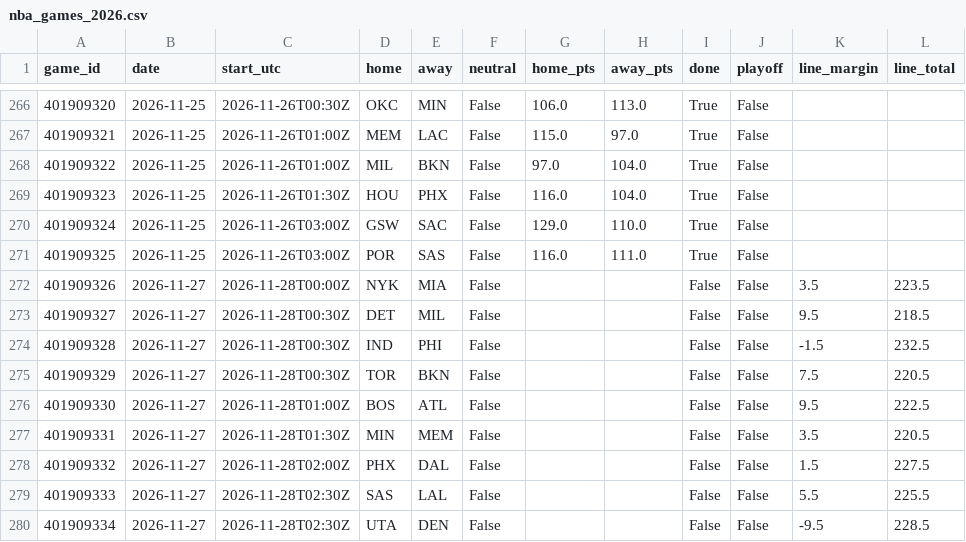
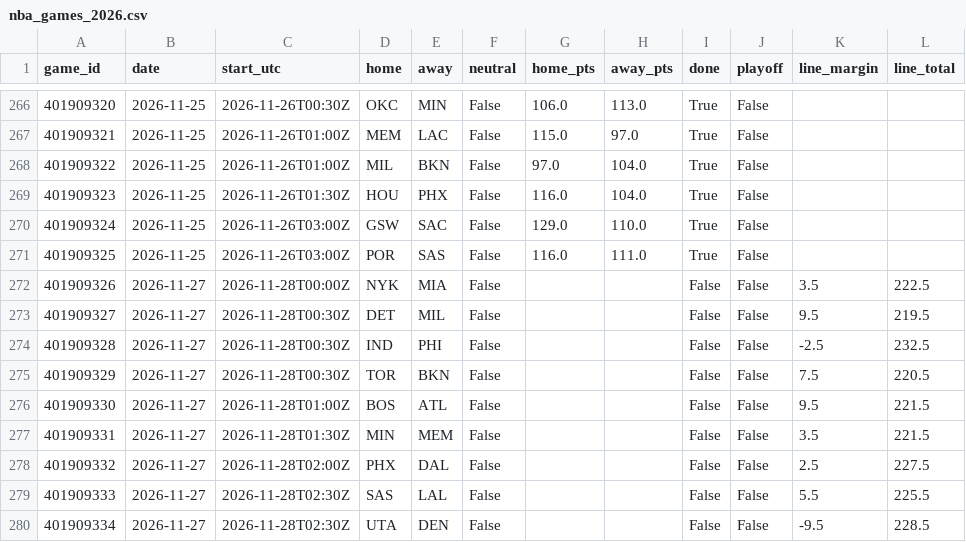
Before and after one commit to willyjo423/nfl-forecast, a CSV file: data/cache/nba_games_2026.csv, drawn as a sheet; only a part is shown, gaps mark what is left out.

```diff
--- a/data/cache/nba_games_2026.csv
+++ b/data/cache/nba_games_2026.csv
@@ -271,9 +271,9 @@ game_id,date,start_utc,home,away,neutral,home_pts,away_pts,done,playoff,line_mar
 401909325,2026-11-25,2026-11-26T03:00Z,POR,SAS,False,116.0,111.0,True,False,,
-401909326,2026-11-27,2026-11-28T00:00Z,NYK,MIA,False,,,False,False,3.5,223.5
-401909327,2026-11-27,2026-11-28T00:30Z,DET,MIL,False,,,False,False,9.5,218.5
-401909328,2026-11-27,2026-11-28T00:30Z,IND,PHI,False,,,False,False,-1.5,232.5
+401909326,2026-11-27,2026-11-28T00:00Z,NYK,MIA,False,,,False,False,3.5,222.5
+401909327,2026-11-27,2026-11-28T00:30Z,DET,MIL,False,,,False,False,9.5,219.5
+401909328,2026-11-27,2026-11-28T00:30Z,IND,PHI,False,,,False,False,-2.5,232.5
 401909329,2026-11-27,2026-11-28T00:30Z,TOR,BKN,False,,,False,False,7.5,220.5
-401909330,2026-11-27,2026-11-28T01:00Z,BOS,ATL,False,,,False,False,9.5,222.5
-401909331,2026-11-27,2026-11-28T01:30Z,MIN,MEM,False,,,False,False,3.5,220.5
-401909332,2026-11-27,2026-11-28T02:00Z,PHX,DAL,False,,,False,False,1.5,227.5
+401909330,2026-11-27,2026-11-28T01:00Z,BOS,ATL,False,,,False,False,9.5,221.5
+401909331,2026-11-27,2026-11-28T01:30Z,MIN,MEM,False,,,False,False,3.5,221.5
+401909332,2026-11-27,2026-11-28T02:00Z,PHX,DAL,False,,,False,False,2.5,227.5
 401909333,2026-11-27,2026-11-28T02:30Z,SAS,LAL,False,,,False,False,5.5,225.5
```
Also changed, not shown: 6 other files.
